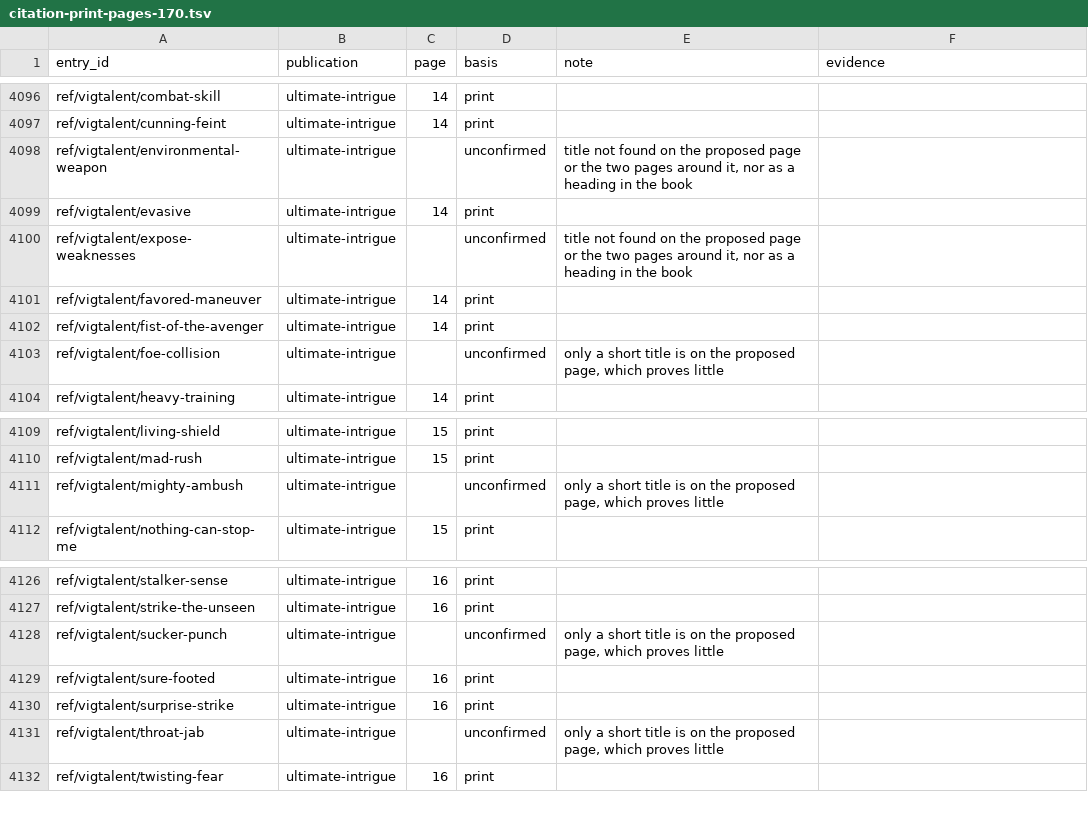
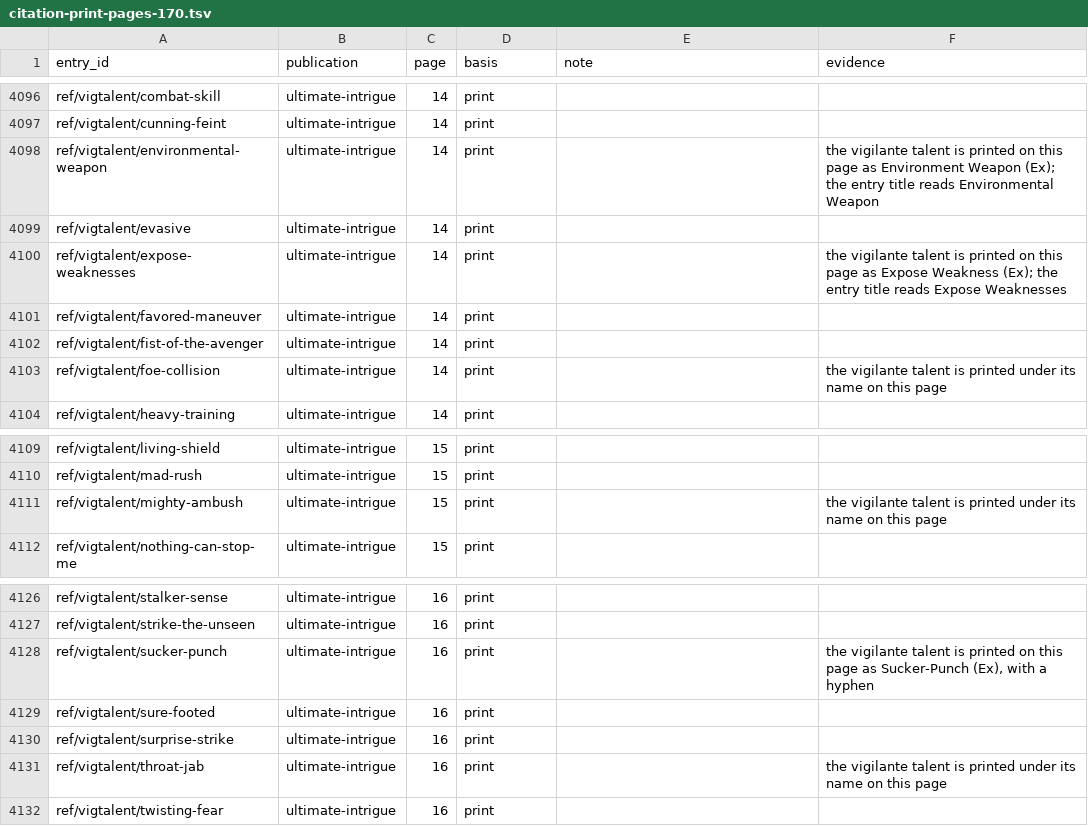
Before and after one commit to phynics/cast-iron-data, a TSV file: scripts/citation-print-pages-170.tsv, drawn as a sheet; only a part is shown, gaps mark what is left out.

```diff
--- a/scripts/citation-print-pages-170.tsv
+++ b/scripts/citation-print-pages-170.tsv
@@ -4097,8 +4097,8 @@ ref/vigtalent/combat-skill	ultimate-intrigue	14	print
 ref/vigtalent/cunning-feint	ultimate-intrigue	14	print		
-ref/vigtalent/environmental-weapon	ultimate-intrigue		unconfirmed	title not found on the proposed page or the two pages around it, nor as a heading in the book	
+ref/vigtalent/environmental-weapon	ultimate-intrigue	14	print		the vigilante talent is printed on this page as Environment Weapon (Ex); the entry title reads Environmental Weapon
 ref/vigtalent/evasive	ultimate-intrigue	14	print		
-ref/vigtalent/expose-weaknesses	ultimate-intrigue		unconfirmed	title not found on the proposed page or the two pages around it, nor as a heading in the book	
+ref/vigtalent/expose-weaknesses	ultimate-intrigue	14	print		the vigilante talent is printed on this page as Expose Weakness (Ex); the entry title reads Expose Weaknesses
 ref/vigtalent/favored-maneuver	ultimate-intrigue	14	print		
 ref/vigtalent/fist-of-the-avenger	ultimate-intrigue	14	print		
-ref/vigtalent/foe-collision	ultimate-intrigue		unconfirmed	only a short title is on the proposed page, which proves little	
+ref/vigtalent/foe-collision	ultimate-intrigue	14	print		the vigilante talent is printed under its name on this page
 ref/vigtalent/heavy-training	ultimate-intrigue	14	print		
@@ -4110,3 +4110,3 @@ ref/vigtalent/living-shield	ultimate-intrigue	15	print
 ref/vigtalent/mad-rush	ultimate-intrigue	15	print		
-ref/vigtalent/mighty-ambush	ultimate-intrigue		unconfirmed	only a short title is on the proposed page, which proves little	
+ref/vigtalent/mighty-ambush	ultimate-intrigue	15	print		the vigilante talent is printed under its name on this page
 ref/vigtalent/nothing-can-stop-me	ultimate-intrigue	15	print		
@@ -4127,6 +4127,6 @@ ref/vigtalent/stalker-sense	ultimate-intrigue	16	print
 ref/vigtalent/strike-the-unseen	ultimate-intrigue	16	print		
-ref/vigtalent/sucker-punch	ultimate-intrigue		unconfirmed	only a short title is on the proposed page, which proves little	
+ref/vigtalent/sucker-punch	ultimate-intrigue	16	print		the vigilante talent is printed on this page as Sucker-Punch (Ex), with a hyphen
 ref/vigtalent/sure-footed	ultimate-intrigue	16	print		
 ref/vigtalent/surprise-strike	ultimate-intrigue	16	print		
-ref/vigtalent/throat-jab	ultimate-intrigue		unconfirmed	only a short title is on the proposed page, which proves little	
+ref/vigtalent/throat-jab	ultimate-intrigue	16	print		the vigilante talent is printed under its name on this page
 ref/vigtalent/twisting-fear	ultimate-intrigue	16	print		
```
Also changed, not shown: scripts/citation-review-170.tsv, 6 other files.
